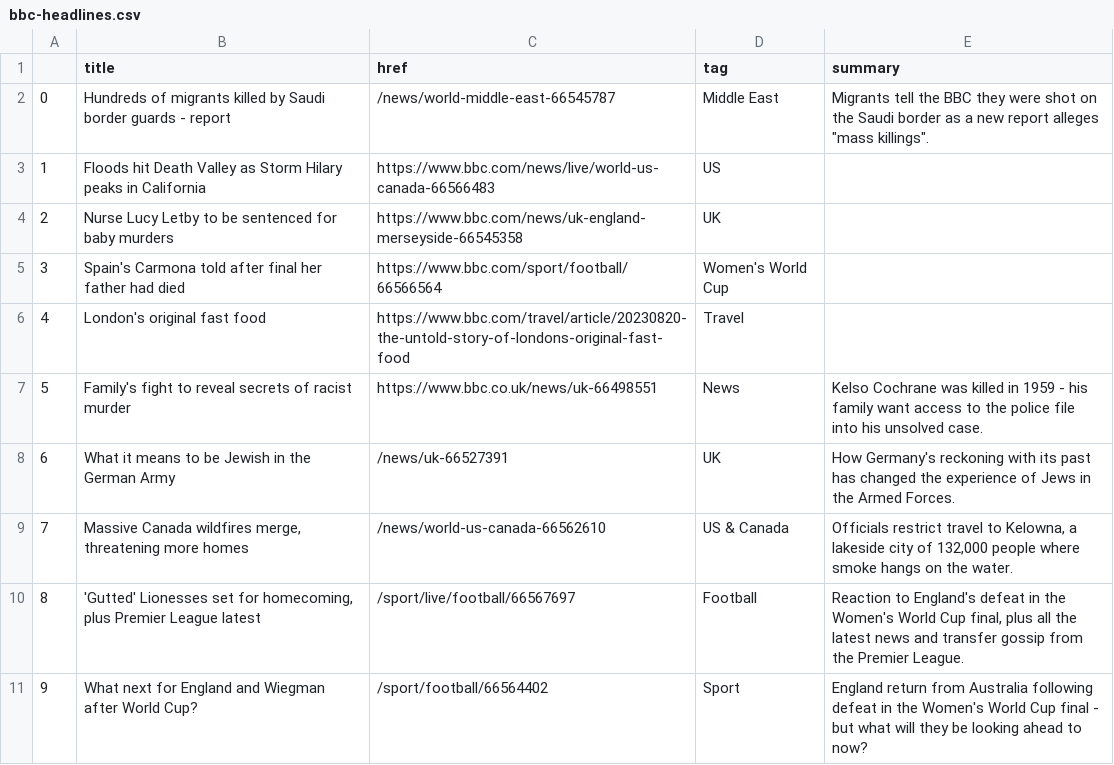
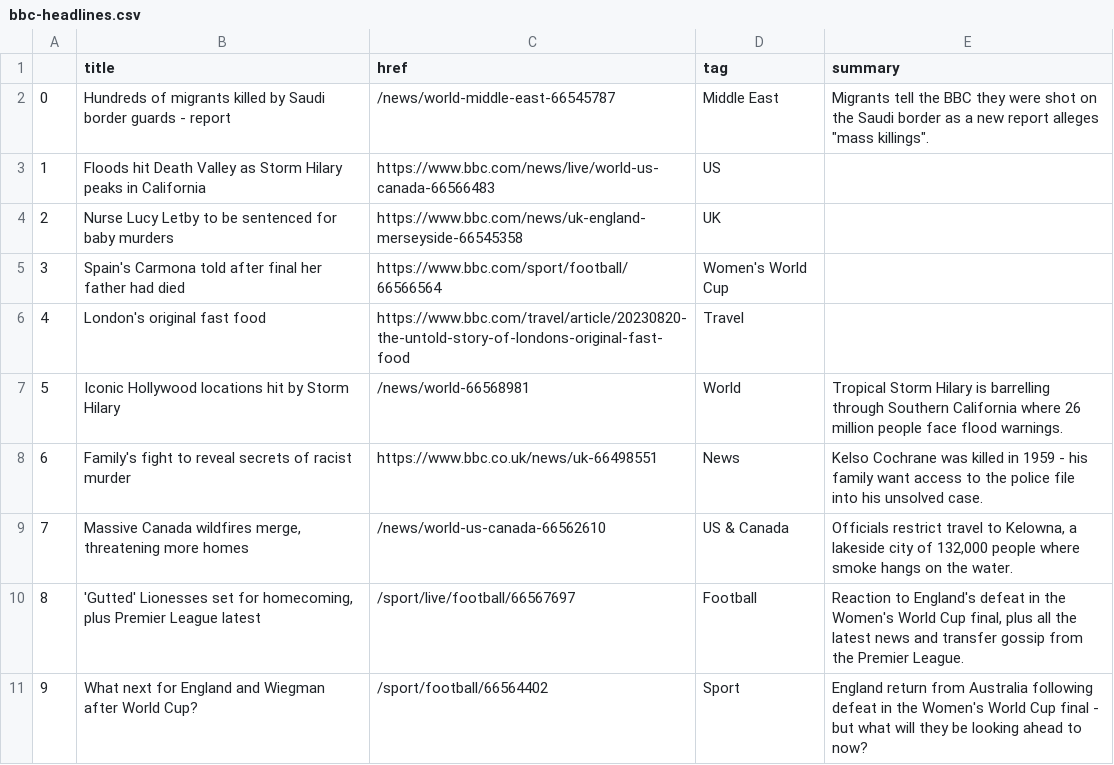
Before and after one commit to marypasciak/automatic-scraper, a CSV file: bbc-headlines.csv, drawn as a sheet; only a part is shown.

```diff
--- a/bbc-headlines.csv
+++ b/bbc-headlines.csv
@@ -6,4 +6,4 @@
 4,London's original fast food,https://www.bbc.com/travel/article/20230820-the-untold-story-of-londons-original-fast-food,Travel,
-5,Family's fight to reveal secrets of racist murder,https://www.bbc.co.uk/news/uk-66498551,News,Kelso Cochrane was killed in 1959 - his family want access to the police file into his unsolved case.
-6,What it means to be Jewish in the German Army,/news/uk-66527391,UK,How Germany's reckoning with its past has changed the experience of Jews in the Armed Forces.
+5,Iconic Hollywood locations hit by Storm Hilary,/news/world-66568981,World,Tropical Storm Hilary is barrelling through Southern California where 26 million people face flood warnings.
+6,Family's fight to reveal secrets of racist murder,https://www.bbc.co.uk/news/uk-66498551,News,Kelso Cochrane was killed in 1959 - his family want access to the police file into his unsolved case.
 7,"Massive Canada wildfires merge, threatening more homes",/news/world-us-canada-66562610,US & Canada,"Officials restrict travel to Kelowna, a lakeside city of 132,000 people where smoke hangs on the water."
```
